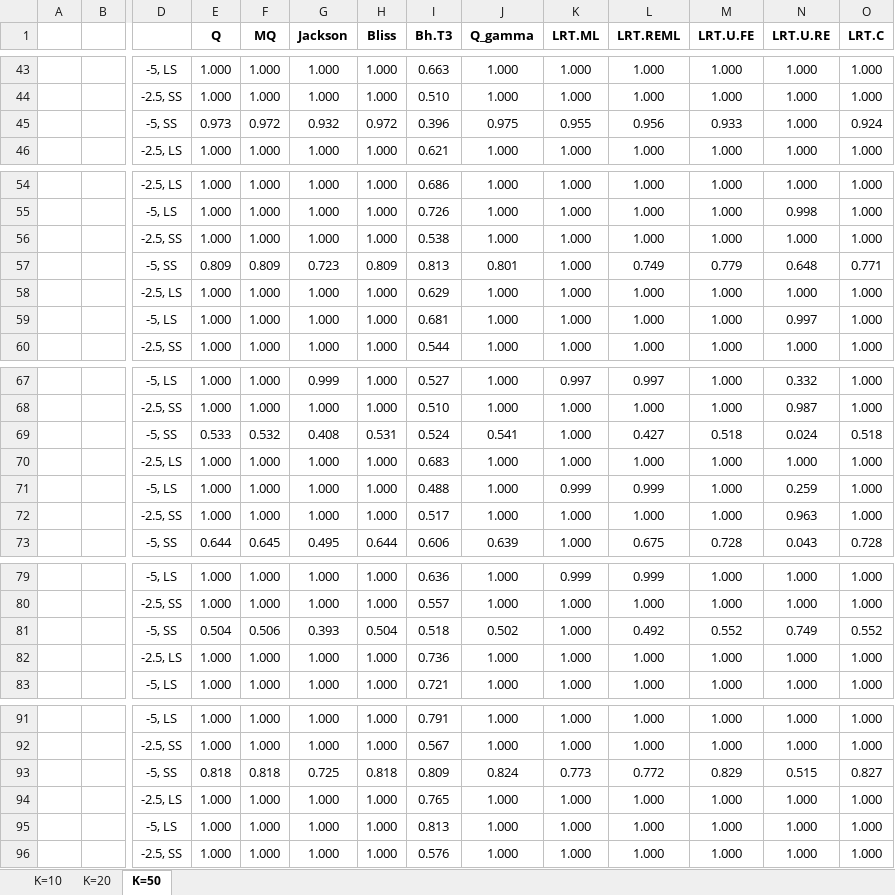
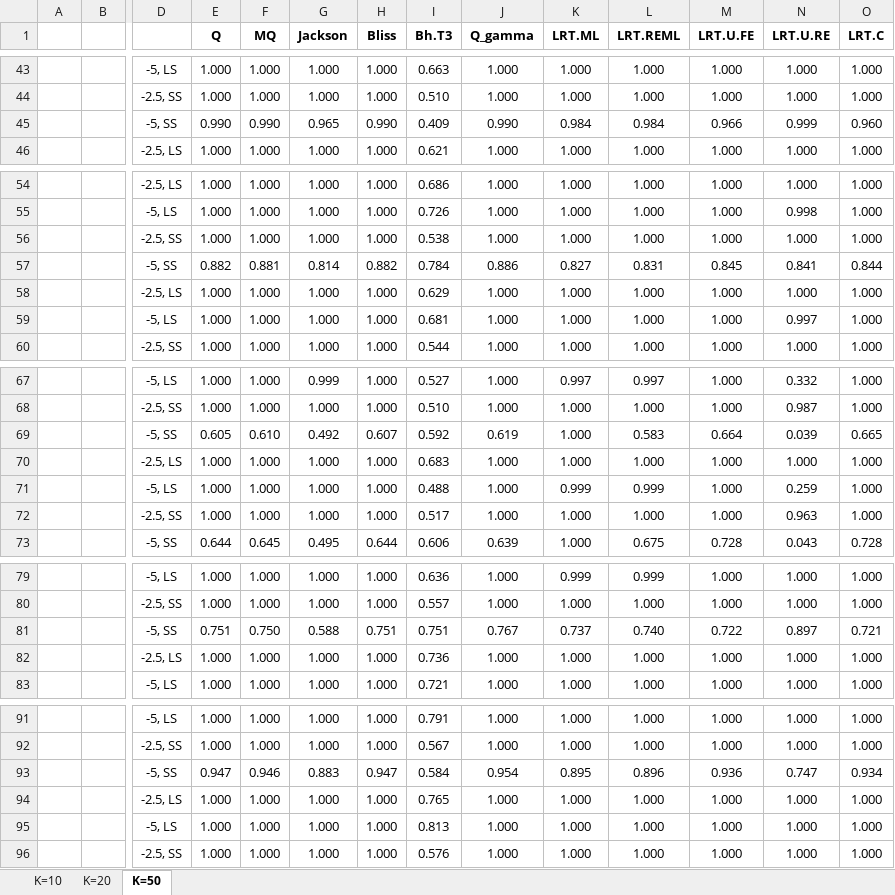
Before and after one commit to zcyhp/Meta_Heterogeneity, an Excel workbook: Simulation Results/tau2=0.4.xlsx, sheet K=50, drawn as a sheet; only a part is shown, gaps mark what is left out; values as stored, in another font and other column widths than the file's, no borders; removed rows and columns are numbered as before the commit, all else as after; rows hold the shown columns only; the diff covers the shown part only; the diff names each change by its address in the sheet, - before the commit and + after, or states it on an @@ line.

```diff
--- a/Simulation Results/tau2=0.4.xlsx (sheet K=50)
+++ b/Simulation Results/tau2=0.4.xlsx (sheet K=50)
-row 45:  |  | -5, SS | 0.973 | 0.972 | 0.932 | 0.972 | 0.396 | 0.975 | 0.955 | 0.956 | 0.933 | 1.000 | 0.924
+row 45:  |  | -5, SS | 0.990 | 0.990 | 0.965 | 0.990 | 0.409 | 0.990 | 0.984 | 0.984 | 0.966 | 0.999 | 0.960
-row 57:  |  | -5, SS | 0.809 | 0.809 | 0.723 | 0.809 | 0.813 | 0.801 | 1.000 | 0.749 | 0.779 | 0.648 | 0.771
+row 57:  |  | -5, SS | 0.882 | 0.881 | 0.814 | 0.882 | 0.784 | 0.886 | 0.827 | 0.831 | 0.845 | 0.841 | 0.844
-row 69:  |  | -5, SS | 0.533 | 0.532 | 0.408 | 0.531 | 0.524 | 0.541 | 1.000 | 0.427 | 0.518 | 0.024 | 0.518
+row 69:  |  | -5, SS | 0.605 | 0.610 | 0.492 | 0.607 | 0.592 | 0.619 | 1.000 | 0.583 | 0.664 | 0.039 | 0.665
-row 81:  |  | -5, SS | 0.504 | 0.506 | 0.393 | 0.504 | 0.518 | 0.502 | 1.000 | 0.492 | 0.552 | 0.749 | 0.552
+row 81:  |  | -5, SS | 0.751 | 0.750 | 0.588 | 0.751 | 0.751 | 0.767 | 0.737 | 0.740 | 0.722 | 0.897 | 0.721
-row 93:  |  | -5, SS | 0.818 | 0.818 | 0.725 | 0.818 | 0.809 | 0.824 | 0.773 | 0.772 | 0.829 | 0.515 | 0.827
+row 93:  |  | -5, SS | 0.947 | 0.946 | 0.883 | 0.947 | 0.584 | 0.954 | 0.895 | 0.896 | 0.936 | 0.747 | 0.934
```
Also changed, not shown: 1 added row and 1 removed row elsewhere in this sheet, Simulation Results/tau2=0.1.xlsx, Simulation Results/tau2=0.2.xlsx, 7 other files.
